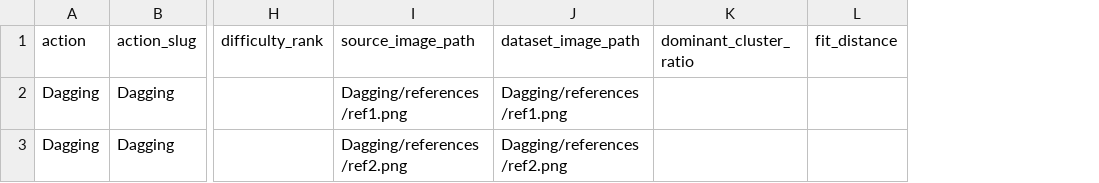
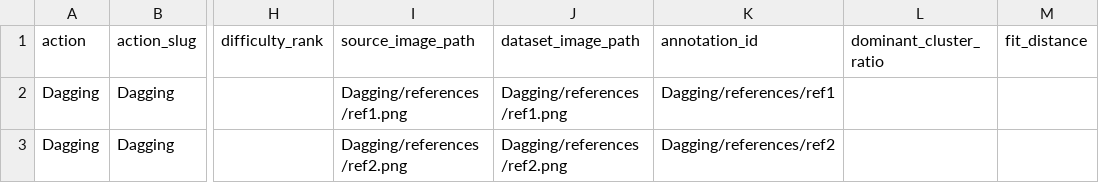
Before and after one commit to Qifei-C/funkpoint_curated_dataset, a CSV file: Dagging/references.csv, drawn as a sheet; only a part is shown, gaps mark what is left out; the diff names each change by its address in the sheet, - before the commit and + after, or states it on an @@ line.

```diff
--- a/Dagging/references.csv
+++ b/Dagging/references.csv
+column K (annotation_id), rows 2-3: Dagging/references/ref1 | Dagging/references/ref2
```
Also changed, not shown: Dagging/tests.csv, 27 other files.
